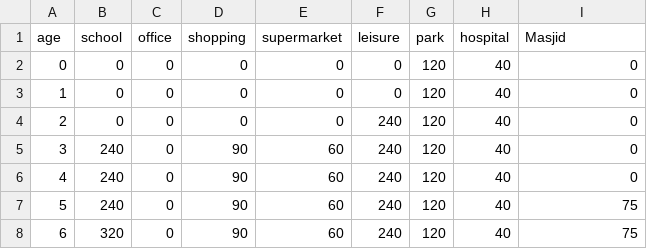
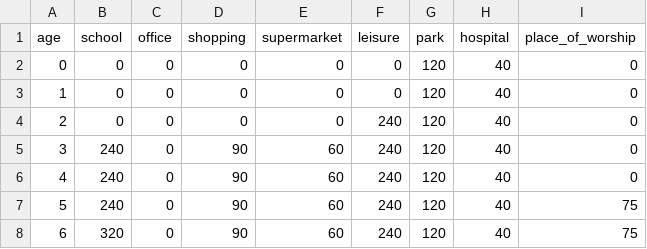
Before and after one commit to saifullah73/facs, a CSV file: covid_data/needs.csv, drawn as a sheet; only a part is shown.

```diff
--- a/covid_data/needs.csv
+++ b/covid_data/needs.csv
@@ -1,2 +1,2 @@
-age,school,office,shopping,supermarket,leisure,park,hospital,Masjid
+age,school,office,shopping,supermarket,leisure,park,hospital,place_of_worship
 0,0,0,0,0,0,120,40,0
```
Also changed, not shown: 6 other files.
